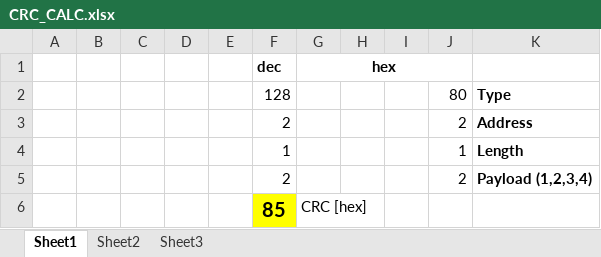
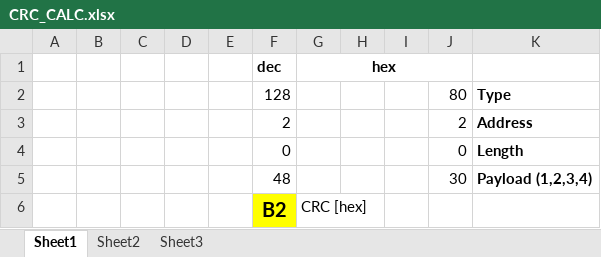
Before and after one commit to shizzz88/image-rotation-technion-ee, an Excel workbook: Excel/CRC_CALC.xlsx, sheet Sheet1, drawn as a sheet; values as stored, in another font and other column widths than the file's, no borders; removed rows and columns are numbered as before the commit, all else as after; the diff names each change by its address in the sheet, - before the commit and + after, or states it on an @@ line.

```diff
--- a/Excel/CRC_CALC.xlsx (sheet Sheet1)
+++ b/Excel/CRC_CALC.xlsx (sheet Sheet1)
-row 4:  |  |  |  |  | 1 |  |  |  | 1 | Length
-row 5:  |  |  |  |  | 2 |  |  |  | 2 | Payload (1,2,3,4)
-row 6:  |  |  |  |  | 85 | CRC [hex]
+row 4:  |  |  |  |  | 0 |  |  |  | 0 | Length
+row 5:  |  |  |  |  | 48 |  |  |  | 30 | Payload (1,2,3,4)
+row 6:  |  |  |  |  | B2 | CRC [hex]
```
